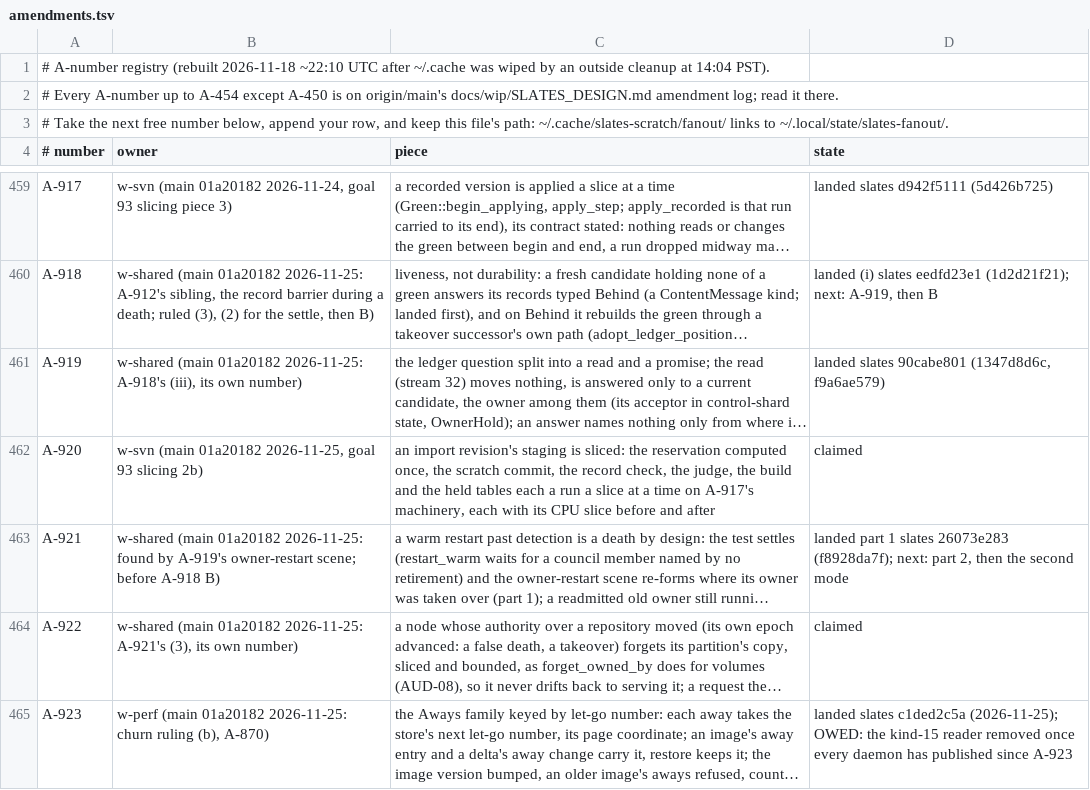
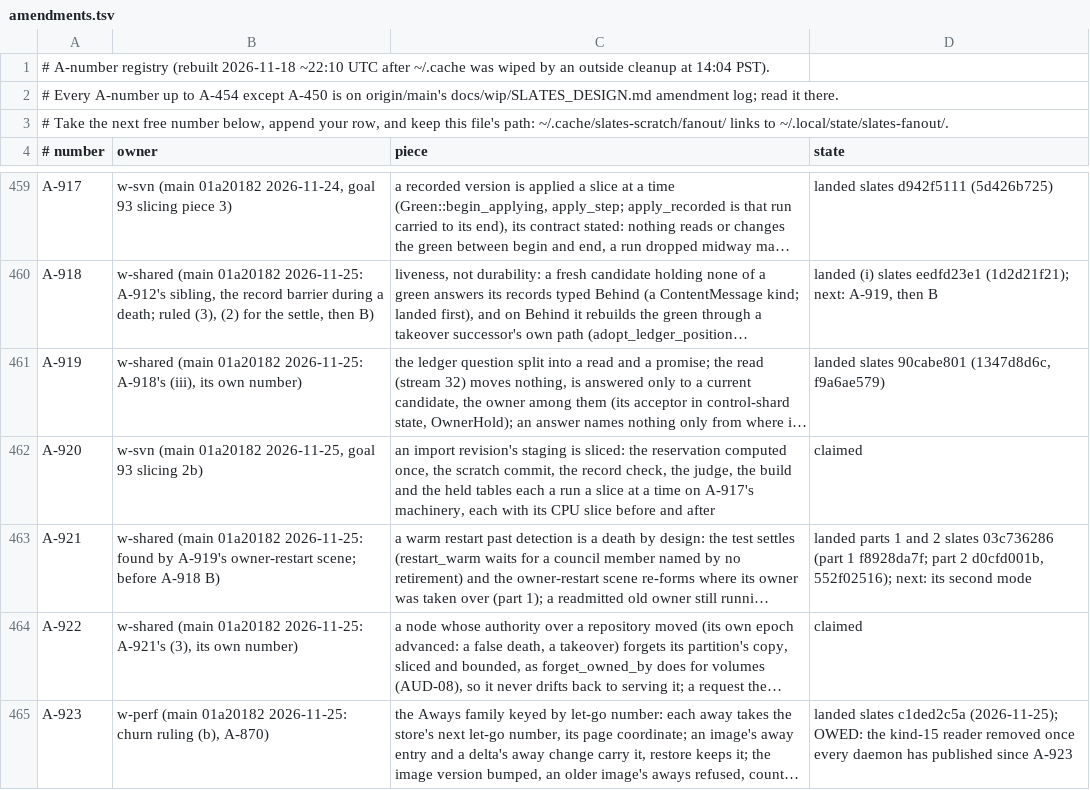
Before and after one commit to hyper-light/slates, a TSV file: amendments.tsv, drawn as a sheet; only a part is shown, gaps mark what is left out; long unchanged cells end in …; the diff names each change by its address in the sheet, - before the commit and + after, or states it on an @@ line.

```diff
--- a/amendments.tsv
+++ b/amendments.tsv
-D463 (state): landed part 1 slates 26073e283 (f8928da7f); next: part 2, then the second mode
+D463 (state): landed parts 1 and 2 slates 03c736286 (part 1 f8928da7f; part 2 d0cfd001b, 552f02516); next: its second mode
```
Also changed, not shown: 1 other file.
